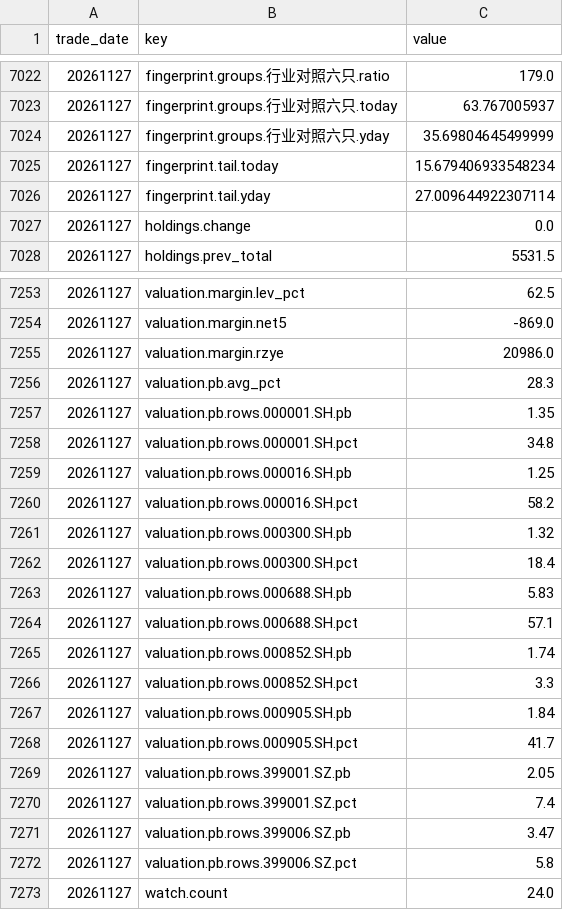
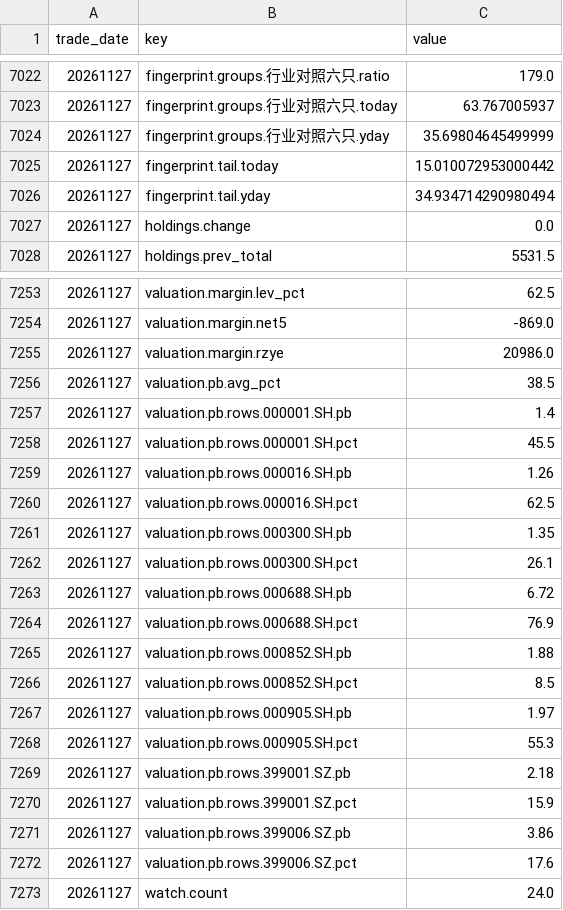
Before and after one commit to qqjjtt/market-dashboard, a CSV file: db/daily.csv, drawn as a sheet; only a part is shown, gaps mark what is left out.

```diff
--- a/db/daily.csv
+++ b/db/daily.csv
@@ -7024,4 +7024,4 @@ trade_date,key,value
 20261127,fingerprint.groups.行业对照六只.yday,35.69804645499999
-20261127,fingerprint.tail.today,15.679406933548234
-20261127,fingerprint.tail.yday,27.009644922307114
+20261127,fingerprint.tail.today,15.010072953000442
+20261127,fingerprint.tail.yday,34.934714290980494
 20261127,holdings.change,0.0
@@ -7255,19 +7255,19 @@ trade_date,key,value
 20261127,valuation.margin.rzye,20986.0
-20261127,valuation.pb.avg_pct,28.3
-20261127,valuation.pb.rows.000001.SH.pb,1.35
-20261127,valuation.pb.rows.000001.SH.pct,34.8
-20261127,valuation.pb.rows.000016.SH.pb,1.25
-20261127,valuation.pb.rows.000016.SH.pct,58.2
-20261127,valuation.pb.rows.000300.SH.pb,1.32
-20261127,valuation.pb.rows.000300.SH.pct,18.4
-20261127,valuation.pb.rows.000688.SH.pb,5.83
-20261127,valuation.pb.rows.000688.SH.pct,57.1
-20261127,valuation.pb.rows.000852.SH.pb,1.74
-20261127,valuation.pb.rows.000852.SH.pct,3.3
-20261127,valuation.pb.rows.000905.SH.pb,1.84
-20261127,valuation.pb.rows.000905.SH.pct,41.7
-20261127,valuation.pb.rows.399001.SZ.pb,2.05
-20261127,valuation.pb.rows.399001.SZ.pct,7.4
-20261127,valuation.pb.rows.399006.SZ.pb,3.47
-20261127,valuation.pb.rows.399006.SZ.pct,5.8
+20261127,valuation.pb.avg_pct,38.5
+20261127,valuation.pb.rows.000001.SH.pb,1.4
+20261127,valuation.pb.rows.000001.SH.pct,45.5
+20261127,valuation.pb.rows.000016.SH.pb,1.26
+20261127,valuation.pb.rows.000016.SH.pct,62.5
+20261127,valuation.pb.rows.000300.SH.pb,1.35
+20261127,valuation.pb.rows.000300.SH.pct,26.1
+20261127,valuation.pb.rows.000688.SH.pb,6.72
+20261127,valuation.pb.rows.000688.SH.pct,76.9
+20261127,valuation.pb.rows.000852.SH.pb,1.88
+20261127,valuation.pb.rows.000852.SH.pct,8.5
+20261127,valuation.pb.rows.000905.SH.pb,1.97
+20261127,valuation.pb.rows.000905.SH.pct,55.3
+20261127,valuation.pb.rows.399001.SZ.pb,2.18
+20261127,valuation.pb.rows.399001.SZ.pct,15.9
+20261127,valuation.pb.rows.399006.SZ.pb,3.86
+20261127,valuation.pb.rows.399006.SZ.pct,17.6
 20261127,watch.count,24.0
```
Also changed, not shown: 1 other file.
